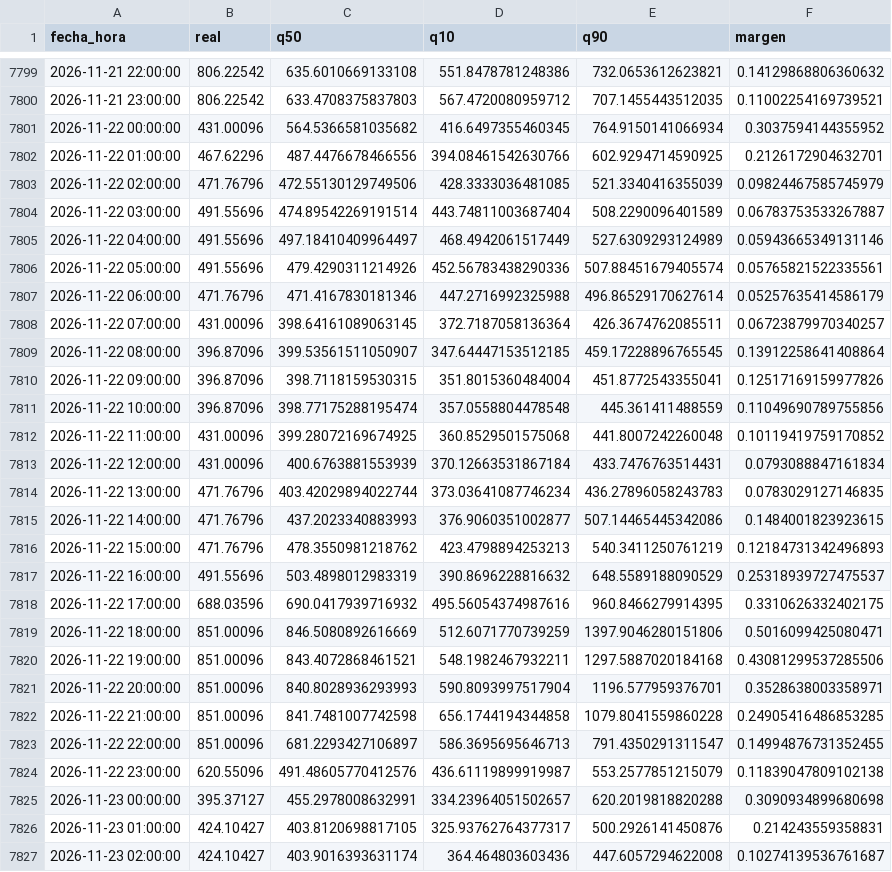
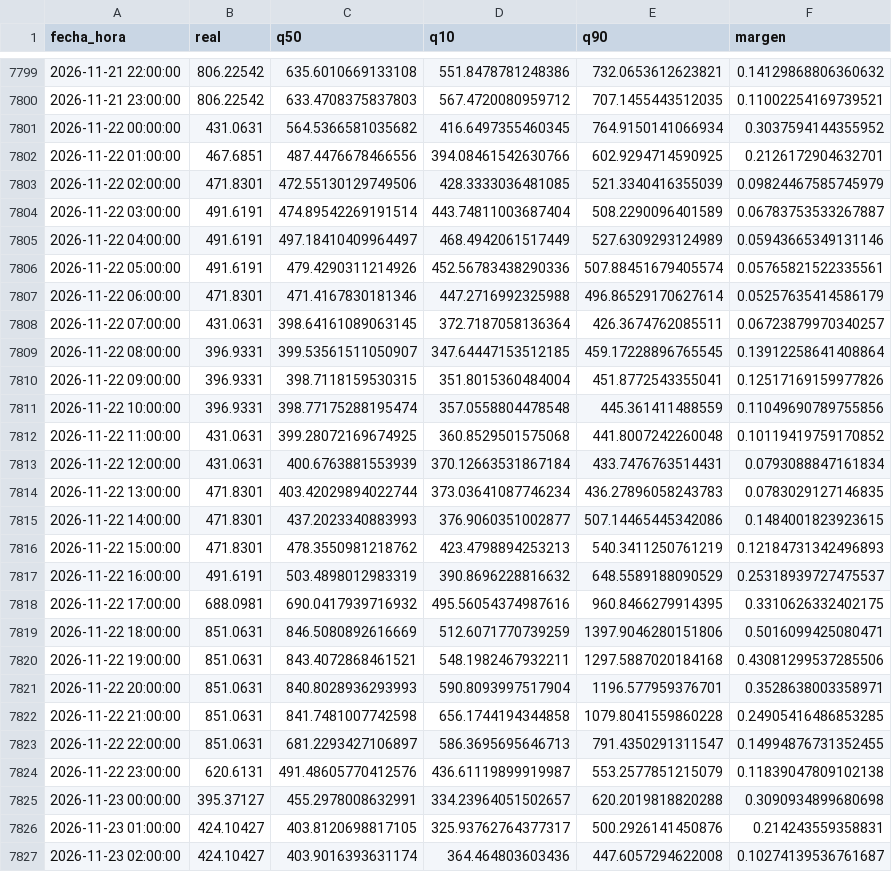
Before and after one commit to Ziskito/xm-spot-price-predictor, a CSV file: data/processed/resultados/pronostico_realista_bandas_24h_2026.csv, drawn as a sheet; only a part is shown, gaps mark what is left out; the diff covers the shown part only.

```diff
--- a/data/processed/resultados/pronostico_realista_bandas_24h_2026.csv
+++ b/data/processed/resultados/pronostico_realista_bandas_24h_2026.csv
@@ -7800,26 +7800,26 @@ fecha_hora,real,q50,q10,q90,margen
 2026-11-21 23:00:00,806.22542,633.4708375837803,567.4720080959712,707.1455443512035,0.11002254169739521
-2026-11-22 00:00:00,431.00096,564.5366581035682,416.6497355460345,764.9150141066934,0.3037594144355952
-2026-11-22 01:00:00,467.62296,487.4476678466556,394.08461542630766,602.9294714590925,0.2126172904632701
-2026-11-22 02:00:00,471.76796,472.55130129749506,428.3333036481085,521.3340416355039,0.09824467585745979
-2026-11-22 03:00:00,491.55696,474.89542269191514,443.74811003687404,508.2290096401589,0.06783753533267887
-2026-11-22 04:00:00,491.55696,497.18410409964497,468.4942061517449,527.6309293124989,0.05943665349131146
-2026-11-22 05:00:00,491.55696,479.4290311214926,452.56783438290336,507.88451679405574,0.05765821522335561
-2026-11-22 06:00:00,471.76796,471.4167830181346,447.2716992325988,496.86529170627614,0.05257635414586179
-2026-11-22 07:00:00,431.00096,398.64161089063145,372.7187058136364,426.3674762085511,0.06723879970340257
-2026-11-22 08:00:00,396.87096,399.53561511050907,347.64447153512185,459.17228896765545,0.13912258641408864
-2026-11-22 09:00:00,396.87096,398.7118159530315,351.8015360484004,451.8772543355041,0.12517169159977826
-2026-11-22 10:00:00,396.87096,398.77175288195474,357.0558804478548,445.361411488559,0.11049690789755856
-2026-11-22 11:00:00,431.00096,399.28072169674925,360.8529501575068,441.8007242260048,0.10119419759170852
-2026-11-22 12:00:00,431.00096,400.6763881553939,370.12663531867184,433.7476763514431,0.0793088847161834
-2026-11-22 13:00:00,471.76796,403.42029894022744,373.03641087746234,436.27896058243783,0.0783029127146835
-2026-11-22 14:00:00,471.76796,437.2023340883993,376.9060351002877,507.14465445342086,0.1484001823923615
-2026-11-22 15:00:00,471.76796,478.3550981218762,423.4798894253213,540.3411250761219,0.12184731342496893
-2026-11-22 16:00:00,491.55696,503.4898012983319,390.8696228816632,648.5589188090529,0.25318939727475537
-2026-11-22 17:00:00,688.03596,690.0417939716932,495.56054374987616,960.8466279914395,0.3310626332402175
-2026-11-22 18:00:00,851.00096,846.5080892616669,512.6071770739259,1397.9046280151806,0.5016099425080471
-2026-11-22 19:00:00,851.00096,843.4072868461521,548.1982467932211,1297.5887020184168,0.43081299537285506
-2026-11-22 20:00:00,851.00096,840.8028936293993,590.8093997517904,1196.577959376701,0.3528638003358971
-2026-11-22 21:00:00,851.00096,841.7481007742598,656.1744194344858,1079.8041559860228,0.24905416486853285
-2026-11-22 22:00:00,851.00096,681.2293427106897,586.3695695646713,791.4350291311547,0.14994876731352455
-2026-11-22 23:00:00,620.55096,491.48605770412576,436.61119899919987,553.2577851215079,0.11839047809102138
+2026-11-22 00:00:00,431.0631,564.5366581035682,416.6497355460345,764.9150141066934,0.3037594144355952
+2026-11-22 01:00:00,467.6851,487.4476678466556,394.08461542630766,602.9294714590925,0.2126172904632701
+2026-11-22 02:00:00,471.8301,472.55130129749506,428.3333036481085,521.3340416355039,0.09824467585745979
+2026-11-22 03:00:00,491.6191,474.89542269191514,443.74811003687404,508.2290096401589,0.06783753533267887
+2026-11-22 04:00:00,491.6191,497.18410409964497,468.4942061517449,527.6309293124989,0.05943665349131146
+2026-11-22 05:00:00,491.6191,479.4290311214926,452.56783438290336,507.88451679405574,0.05765821522335561
+2026-11-22 06:00:00,471.8301,471.4167830181346,447.2716992325988,496.86529170627614,0.05257635414586179
+2026-11-22 07:00:00,431.0631,398.64161089063145,372.7187058136364,426.3674762085511,0.06723879970340257
+2026-11-22 08:00:00,396.9331,399.53561511050907,347.64447153512185,459.17228896765545,0.13912258641408864
+2026-11-22 09:00:00,396.9331,398.7118159530315,351.8015360484004,451.8772543355041,0.12517169159977826
+2026-11-22 10:00:00,396.9331,398.77175288195474,357.0558804478548,445.361411488559,0.11049690789755856
+2026-11-22 11:00:00,431.0631,399.28072169674925,360.8529501575068,441.8007242260048,0.10119419759170852
+2026-11-22 12:00:00,431.0631,400.6763881553939,370.12663531867184,433.7476763514431,0.0793088847161834
+2026-11-22 13:00:00,471.8301,403.42029894022744,373.03641087746234,436.27896058243783,0.0783029127146835
+2026-11-22 14:00:00,471.8301,437.2023340883993,376.9060351002877,507.14465445342086,0.1484001823923615
+2026-11-22 15:00:00,471.8301,478.3550981218762,423.4798894253213,540.3411250761219,0.12184731342496893
+2026-11-22 16:00:00,491.6191,503.4898012983319,390.8696228816632,648.5589188090529,0.25318939727475537
+2026-11-22 17:00:00,688.0981,690.0417939716932,495.56054374987616,960.8466279914395,0.3310626332402175
+2026-11-22 18:00:00,851.0631,846.5080892616669,512.6071770739259,1397.9046280151806,0.5016099425080471
+2026-11-22 19:00:00,851.0631,843.4072868461521,548.1982467932211,1297.5887020184168,0.43081299537285506
+2026-11-22 20:00:00,851.0631,840.8028936293993,590.8093997517904,1196.577959376701,0.3528638003358971
+2026-11-22 21:00:00,851.0631,841.7481007742598,656.1744194344858,1079.8041559860228,0.24905416486853285
+2026-11-22 22:00:00,851.0631,681.2293427106897,586.3695695646713,791.4350291311547,0.14994876731352455
+2026-11-22 23:00:00,620.6131,491.48605770412576,436.61119899919987,553.2577851215079,0.11839047809102138
 2026-11-23 00:00:00,395.37127,455.2978008632991,334.23964051502657,620.2019818820288,0.3090934899680698
```
Also changed, not shown: 24 added rows and 24 edited cells elsewhere in this file, data/processed/resultados/probabilidades_eventos_24h_realista_2026.csv, data/processed/resultados/probabilidades_eventos_72h_realista_2026.csv, 9 other files.
